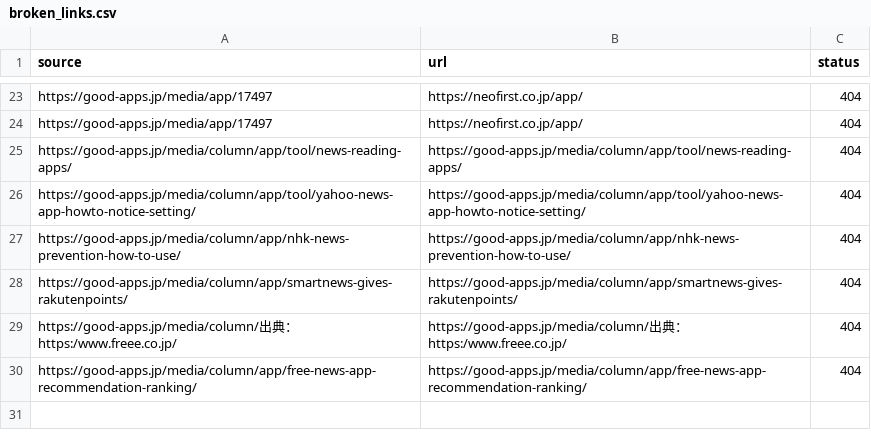
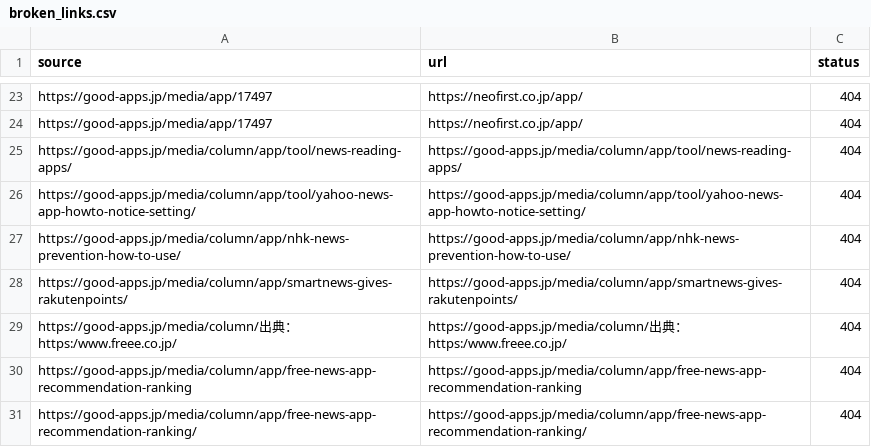
Before and after one commit to niki-nakamura/404-error-handling-and-SEO-optimization, a CSV file: broken_links.csv, drawn as a sheet; only a part is shown, gaps mark what is left out.

```diff
--- a/broken_links.csv
+++ b/broken_links.csv
@@ -29,2 +29,3 @@ https://good-apps.jp/media/column/app/smartnews-gives-rakutenpoints/,https://goo
 https://good-apps.jp/media/column/出典：https:/www.freee.co.jp/,https://good-apps.jp/media/column/出典：https:/www.freee.co.jp/,404
+https://good-apps.jp/media/column/app/free-news-app-recommendation-ranking,https://good-apps.jp/media/column/app/free-news-app-recommendation-ranking,404
 https://good-apps.jp/media/column/app/free-news-app-recommendation-ranking/,https://good-apps.jp/media/column/app/free-news-app-recommendation-ranking/,404
```
